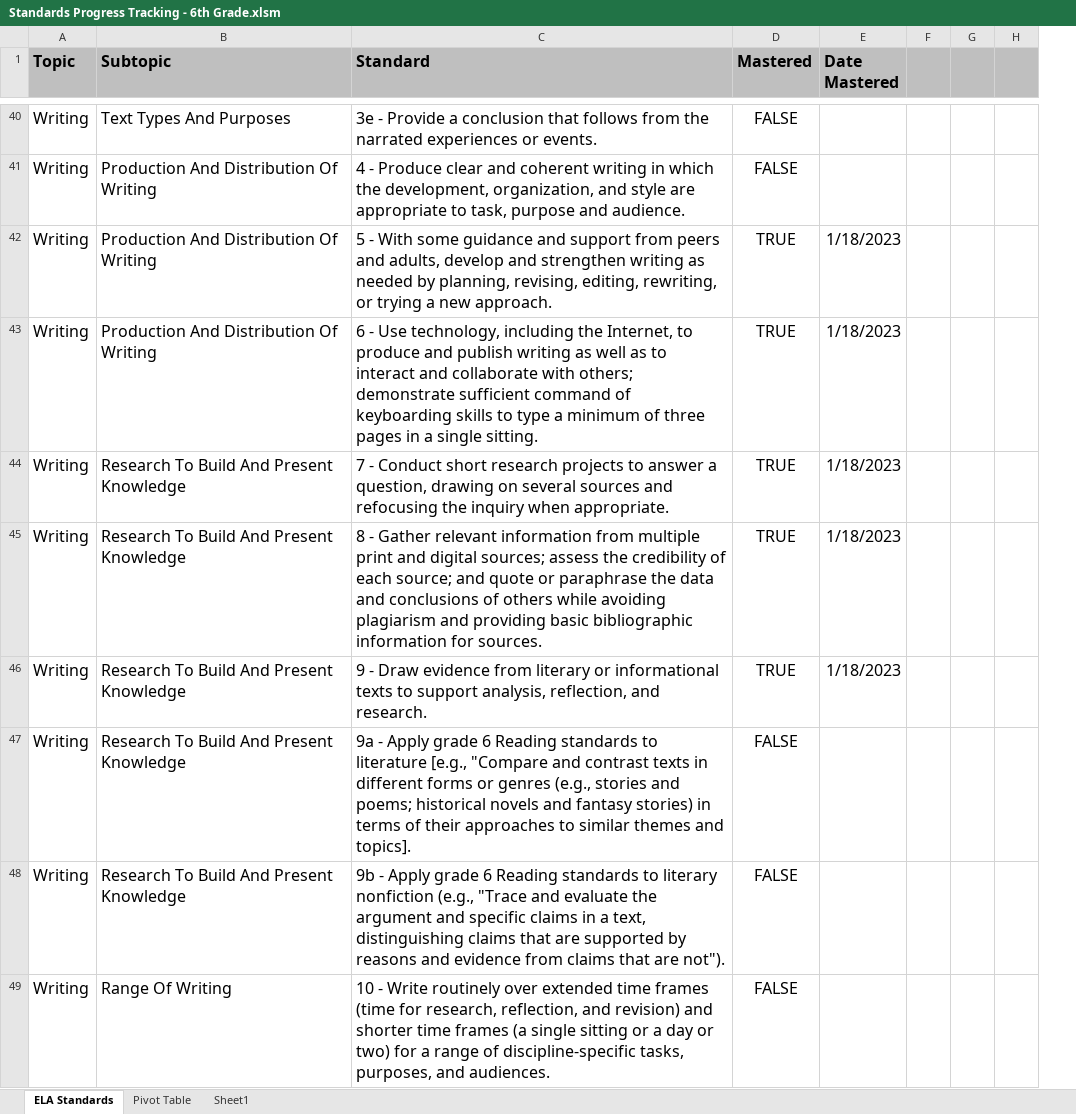
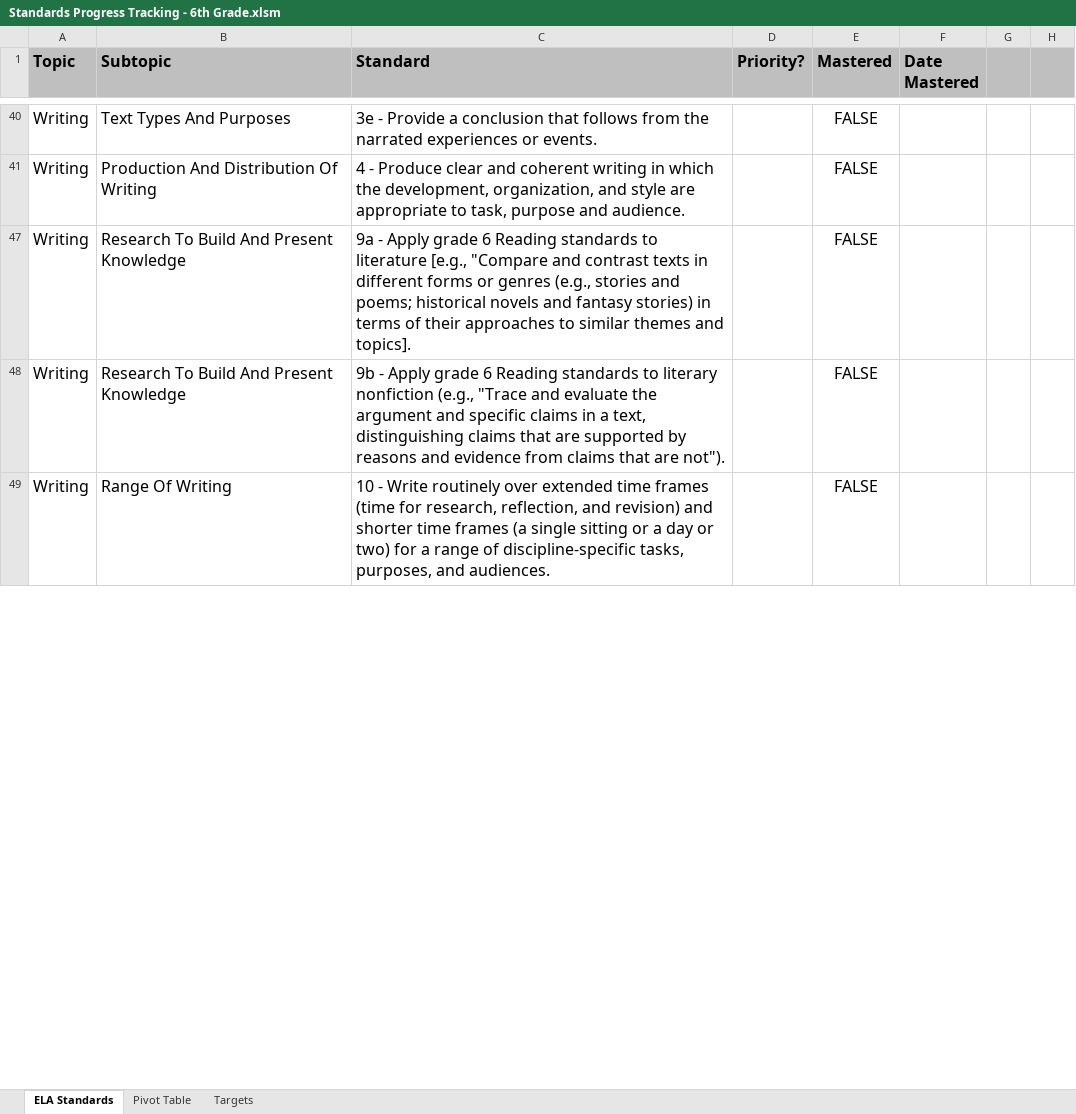
Before and after one commit to Kenner82/CA_State_Standards_Progress_Tracking, an Excel workbook: Standards Progress Tracking - 6th Grade.xlsm, sheet ELA Standards, drawn as a sheet; only a part is shown, gaps mark what is left out; values as stored, in another font and other column widths than the file's, no borders; charts and pictures and conditional formats not drawn; removed rows and columns are numbered as before the commit, all else as after; the diff covers the shown part only; the diff names each change by its address in the sheet, - before the commit and + after, or states it on an @@ line.

Commit message:
add conditional formatting for priority targets

```diff
--- a/Standards Progress Tracking - 6th Grade.xlsm (sheet ELA Standards)
+++ b/Standards Progress Tracking - 6th Grade.xlsm (sheet ELA Standards)
-sheet tab: Sheet1
+sheet tab: Targets
+column D (Priority?), empty
-column F, empty
@@ row 42 hidden: Writing | Production And Distribution Of Writing | 5 - With some guidance and support from peers and adults, develop and strengthen writing as needed by planning, revising, editing, rewriting, or trying a new approach. | TRUE | 1/18/2023 @@
@@ row 43 hidden: Writing | Production And Distribution Of Writing | 6 - Use technology, including the Internet, to produce and publish writing as well as to interact and collaborate with others; demonstrate sufficient command of keyboarding skills to type a minimum of three pages in a single sitting. | TRUE | 1/18/2023 @@
@@ row 44 hidden: Writing | Research To Build And Present Knowledge | 7 - Conduct short research projects to answer a question, drawing on several sources and refocusing the inquiry when appropriate. | TRUE | 1/18/2023 @@
@@ row 45 hidden: Writing | Research To Build And Present Knowledge | 8 - Gather relevant information from multiple print and digital sources; assess the credibility of each source; and quote or paraphrase the data and conclusions of others while avoiding plagiarism and providing basic bibliographic information for sources. | TRUE | 1/18/2023 @@
@@ row 46 hidden: Writing | Research To Build And Present Knowledge | 9 - Draw evidence from literary or informational texts to support analysis, reflection, and research. | TRUE | 1/18/2023 @@
```
Also changed, not shown: 9 hidden or unhidden rows elsewhere in this sheet, sheet Targets, formulas that keep their value.
